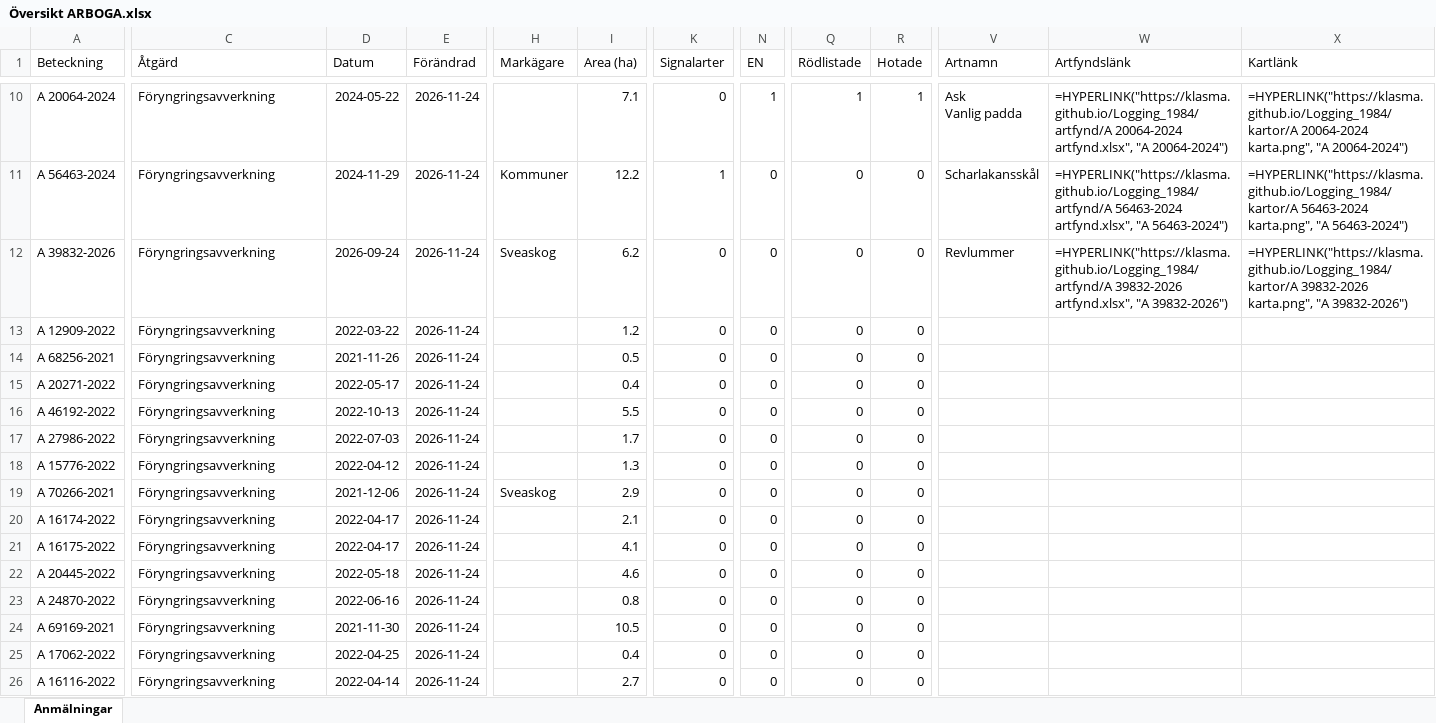
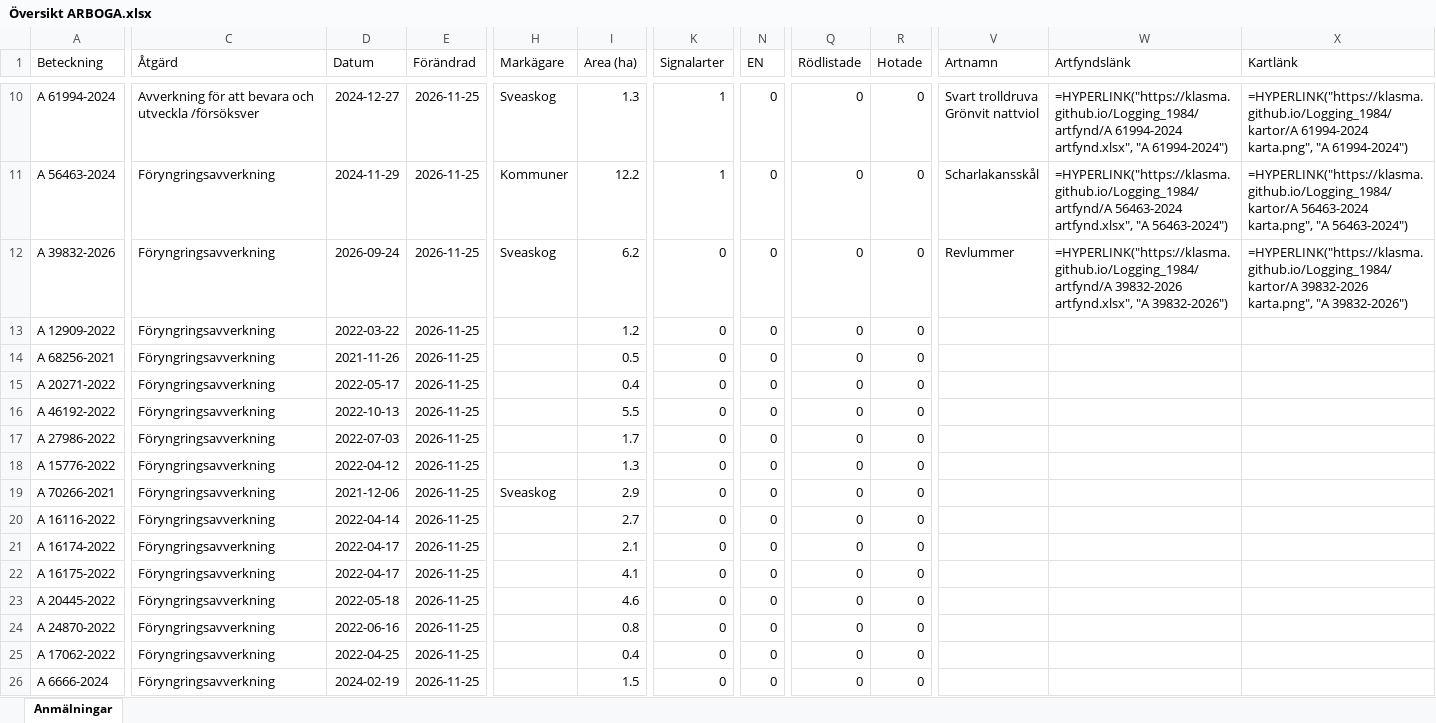
Before and after one commit to klasma/Logging_1984, an Excel workbook: Översikt ARBOGA.xlsx, sheet Anmälningar, drawn as a sheet; only a part is shown, gaps mark what is left out; values as stored, in another font and other column widths than the file's, no borders; formulas without a stored value are shown as written; ↵ is a line break in a cell; the diff covers the shown part only; the diff names each change by its address in the sheet, - before the commit and + after, or states it on an @@ line.

```diff
--- a/Översikt ARBOGA.xlsx (sheet Anmälningar)
+++ b/Översikt ARBOGA.xlsx (sheet Anmälningar)
-A10 (Beteckning): A 20064-2024
+A10 (Beteckning): A 61994-2024
-C10 (Åtgärd): Föryngringsavverkning
+C10 (Åtgärd): Avverkning för att bevara och utveckla /försöksver
-D10 (Datum): 2024-05-22
+D10 (Datum): 2024-12-27
-E10:E26 (Förändrad): 2026-11-24
+E10:E26 (Förändrad): 2026-11-25
-H10 (Markägare): (empty)
+H10 (Markägare): Sveaskog
-I10 (Area (ha)): 7.1
+I10 (Area (ha)): 1.3
-K10 (Signalarter): 0
+K10 (Signalarter): 1
-N10 (EN): 1
+N10 (EN): 0
-Q10 (Rödlistade): 1
+Q10 (Rödlistade): 0
-R10 (Hotade): 1
+R10 (Hotade): 0
-V10 (Artnamn): Ask ↵ Vanlig padda
+V10 (Artnamn): Svart trolldruva ↵ Grönvit nattviol
-W10 (Artfyndslänk): =HYPERLINK("https://klasma.github.io/Logging_1984/artfynd/A 20064-2024 artfynd.xlsx", "A 20064-2024")
+W10 (Artfyndslänk): =HYPERLINK("https://klasma.github.io/Logging_1984/artfynd/A 61994-2024 artfynd.xlsx", "A 61994-2024")
-X10 (Kartlänk): =HYPERLINK("https://klasma.github.io/Logging_1984/kartor/A 20064-2024 karta.png", "A 20064-2024")
+X10 (Kartlänk): =HYPERLINK("https://klasma.github.io/Logging_1984/kartor/A 61994-2024 karta.png", "A 61994-2024")
-A20 (Beteckning): A 16174-2022
+A20 (Beteckning): A 16116-2022
-D20 (Datum): 2022-04-17
+D20 (Datum): 2022-04-14
-I20 (Area (ha)): 2.1
+I20 (Area (ha)): 2.7
-A21 (Beteckning): A 16175-2022
+A21 (Beteckning): A 16174-2022
-I21 (Area (ha)): 4.1
+I21 (Area (ha)): 2.1
-A22 (Beteckning): A 20445-2022
+A22 (Beteckning): A 16175-2022
-D22 (Datum): 2022-05-18
+D22 (Datum): 2022-04-17
-I22 (Area (ha)): 4.6
+I22 (Area (ha)): 4.1
-A23 (Beteckning): A 24870-2022
+A23 (Beteckning): A 20445-2022
-D23 (Datum): 2022-06-16
+D23 (Datum): 2022-05-18
-I23 (Area (ha)): 0.8
+I23 (Area (ha)): 4.6
-A24 (Beteckning): A 69169-2021
+A24 (Beteckning): A 24870-2022
-D24 (Datum): 2021-11-30
+D24 (Datum): 2022-06-16
-I24 (Area (ha)): 10.5
+I24 (Area (ha)): 0.8
-A26 (Beteckning): A 16116-2022
+A26 (Beteckning): A 6666-2024
-D26 (Datum): 2022-04-14
+D26 (Datum): 2024-02-19
-I26 (Area (ha)): 2.7
+I26 (Area (ha)): 1.5
```
Also changed, not shown: 768 edited cells elsewhere in this sheet, artfynd/A 20064-2024 artfynd.xlsx, artfynd/A 39832-2026 artfynd.xlsx, 57 other files.
